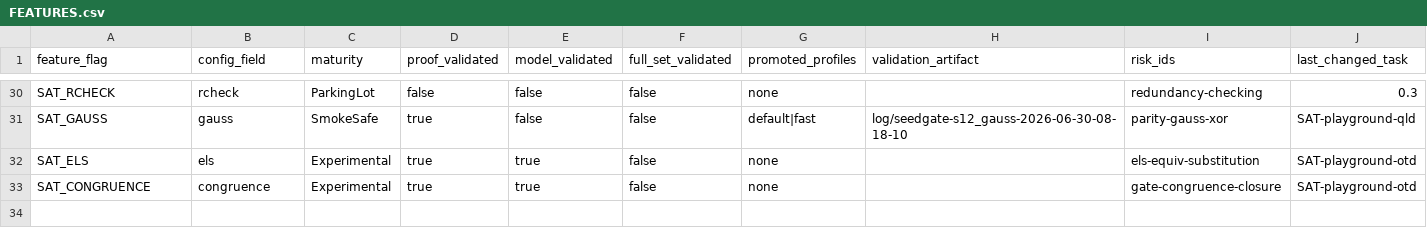
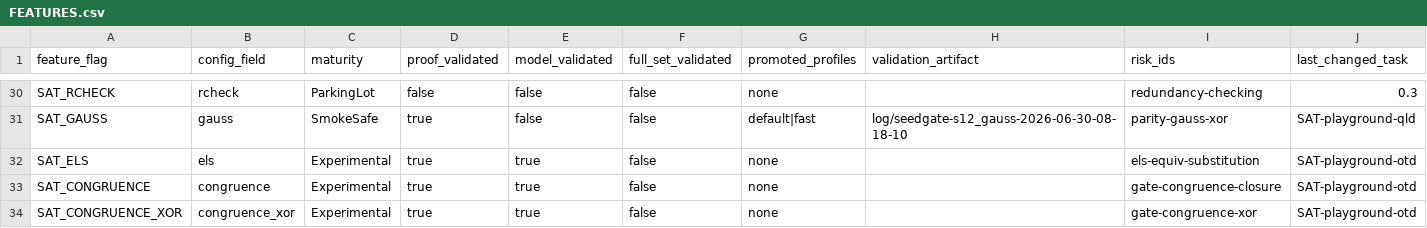
Before and after one commit to bjlkeng/SAT-playground, a CSV file: solver/12-kissat-inprocessing/FEATURES.csv, drawn as a sheet; only a part is shown, gaps mark what is left out; the diff names each change by its address in the sheet, - before the commit and + after, or states it on an @@ line.

```diff
--- a/solver/12-kissat-inprocessing/FEATURES.csv
+++ b/solver/12-kissat-inprocessing/FEATURES.csv
+row 34: SAT_CONGRUENCE_XOR | congruence_xor | Experimental | true | true | false | none |  | gate-congruence-xor | SAT-playground-otd
```
Also changed, not shown: 4 other files.
